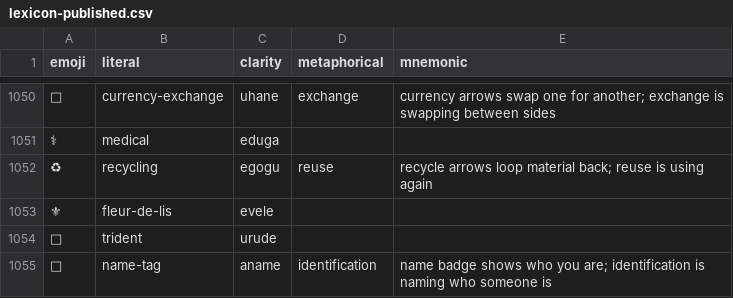
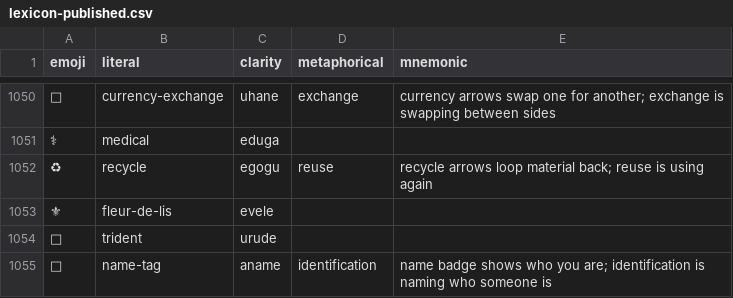
Before and after one commit to humblevladimirthegreat/clarity-language, a CSV file: data/lexicon-published.csv, drawn as a sheet; only a part is shown, gaps mark what is left out; the diff covers the shown part only; the diff names each change by its address in the sheet, - before the commit and + after, or states it on an @@ line.

Commit message:
change published roots to avoid gerund

```diff
--- a/data/lexicon-published.csv
+++ b/data/lexicon-published.csv
-B1052 (literal): recycling
+B1052 (literal): recycle
```
Also changed, not shown: 23 edited cells elsewhere in this file, 5 other files.
